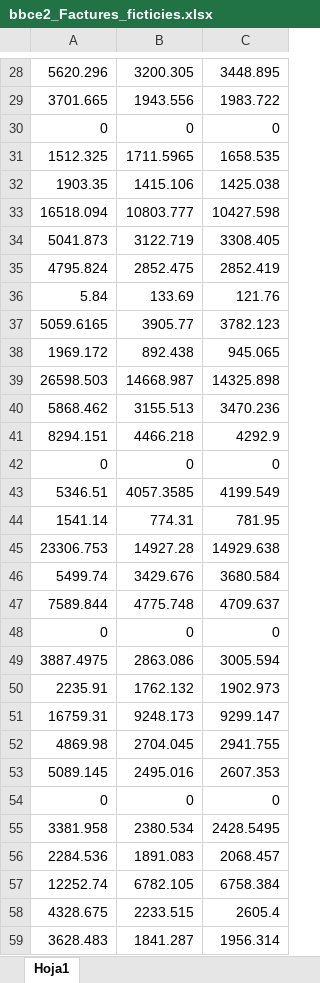
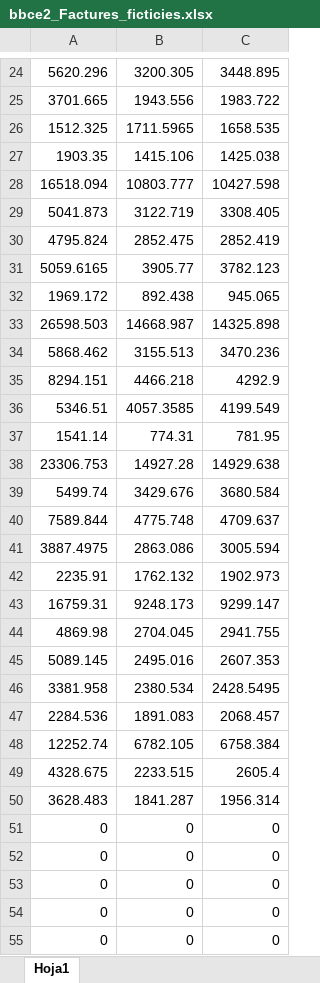
Before and after one commit to MCIA-BlockBATCE/CE-examples, an Excel workbook: _data/bbce2_Factures_ficticies.xlsx, sheet Hoja1, drawn as a sheet; only a part is shown, gaps mark what is left out; the shorter side is filled out with more unchanged rows; values as stored, in another font and other column widths than the file's, no borders; the diff covers the shown part only; the diff names each change by its address in the sheet, - before the commit and + after, or states it on an @@ line.

```diff
--- a/_data/bbce2_Factures_ficticies.xlsx (sheet Hoja1)
+++ b/_data/bbce2_Factures_ficticies.xlsx (sheet Hoja1)
-row 30: 0 | 0 | 0
-row 36: 5.84 | 133.69 | 121.76
-row 42: 0 | 0 | 0
-row 48: 0 | 0 | 0
-row 54: 0 | 0 | 0
```
Also changed, not shown: 7 removed rows elsewhere in this sheet, 5 other files.
